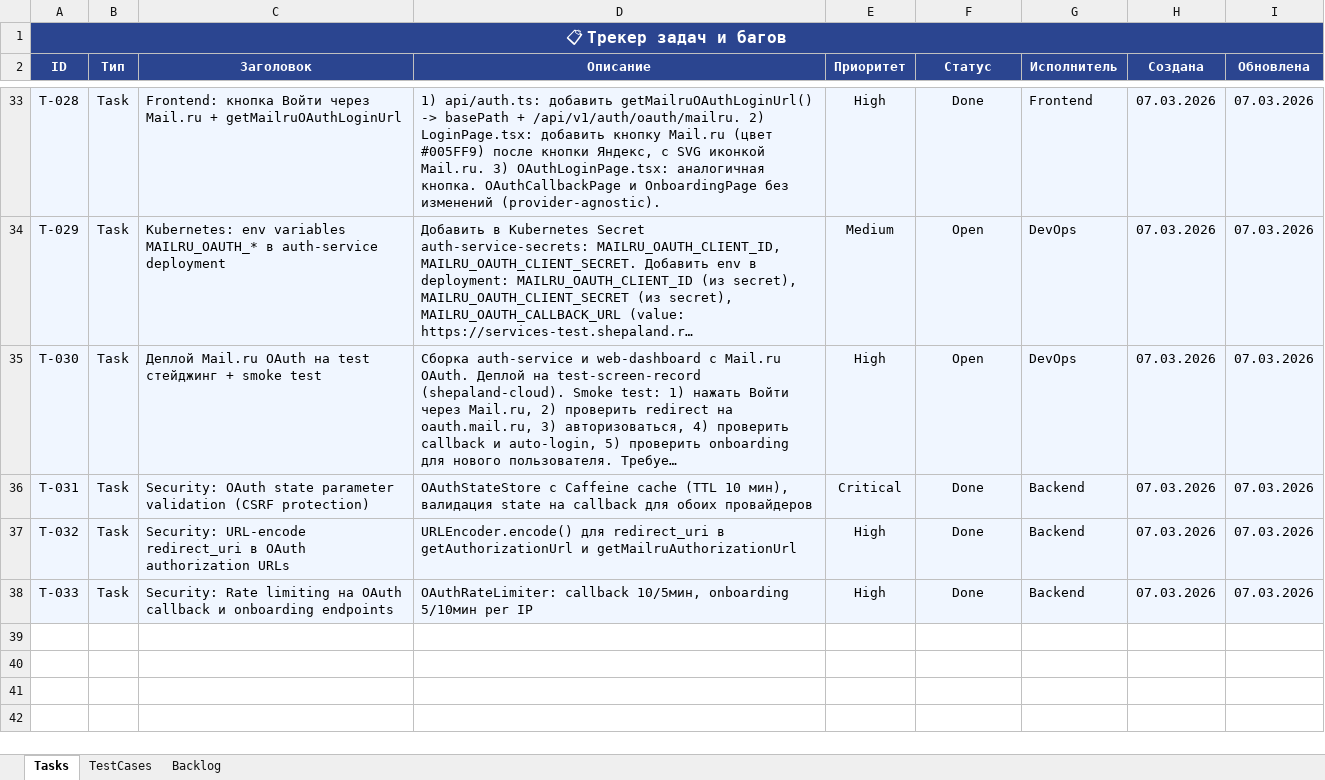
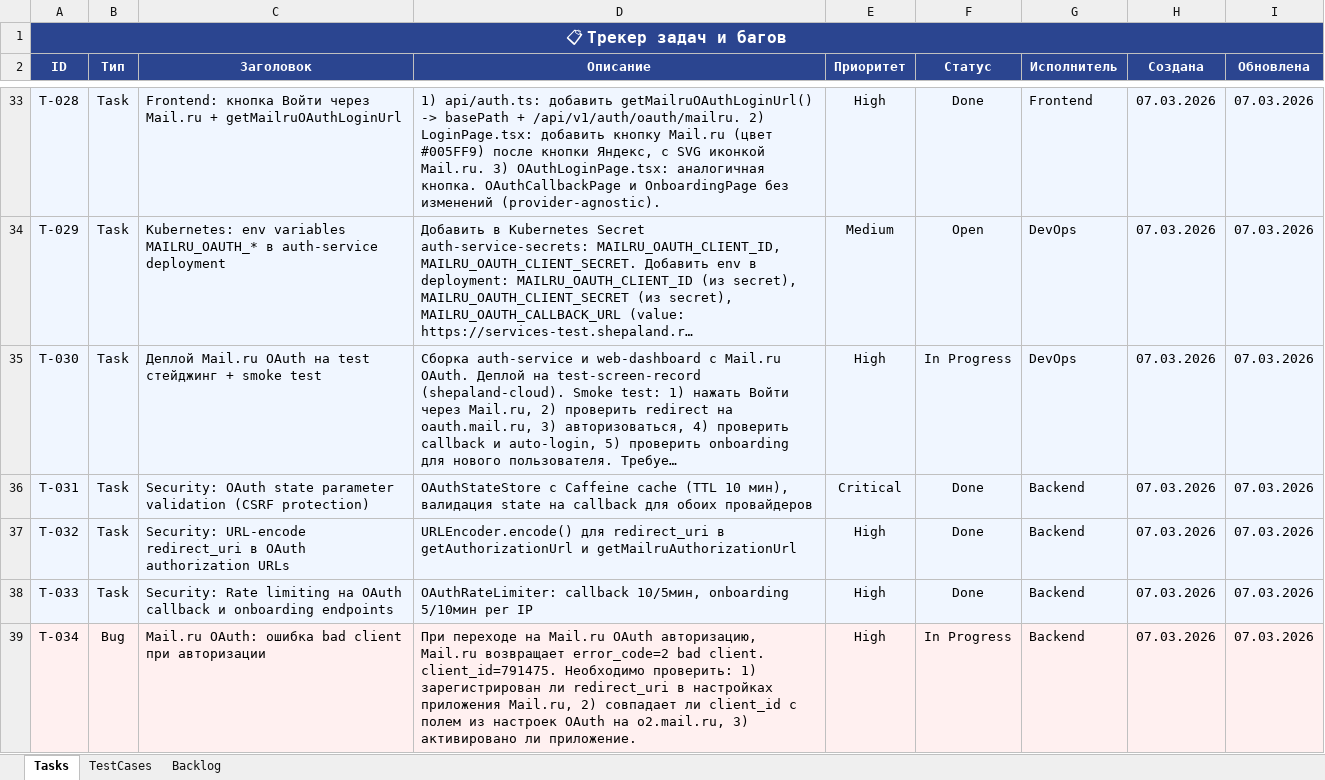
Before and after one commit to shepaland/screen-recorder, an Excel workbook: docs/tracker.xlsx, sheet Tasks, drawn as a sheet; only a part is shown, gaps mark what is left out; long unchanged cells end in …; values as stored, in another font and other column widths than the file's, no borders; the diff covers the shown part only; the diff names each change by its address in the sheet, - before the commit and + after, or states it on an @@ line.

```diff
--- a/docs/tracker.xlsx (sheet Tasks)
+++ b/docs/tracker.xlsx (sheet Tasks)
-F35 (Статус): Open
+F35 (Статус): In Progress
+row 39: T-034 | Bug | Mail.ru OAuth: ошибка bad client при авторизации | При переходе на Mail.ru OAuth авторизацию, Mail.ru возвращает error_code=2 bad client. client_id=791475. Необходимо проверить: 1) зарегистрирован ли redirect_uri в настройках приложения Mail.ru, 2) совпадает ли client_id с полем из настроек OAuth на o2.mail.ru, 3) активировано ли приложение. | High | In Progress | Backend | 07.03.2026 | 07.03.2026
```
Also changed, not shown: 27 added rows elsewhere in this sheet, sheet TestCases, 41 other files.
